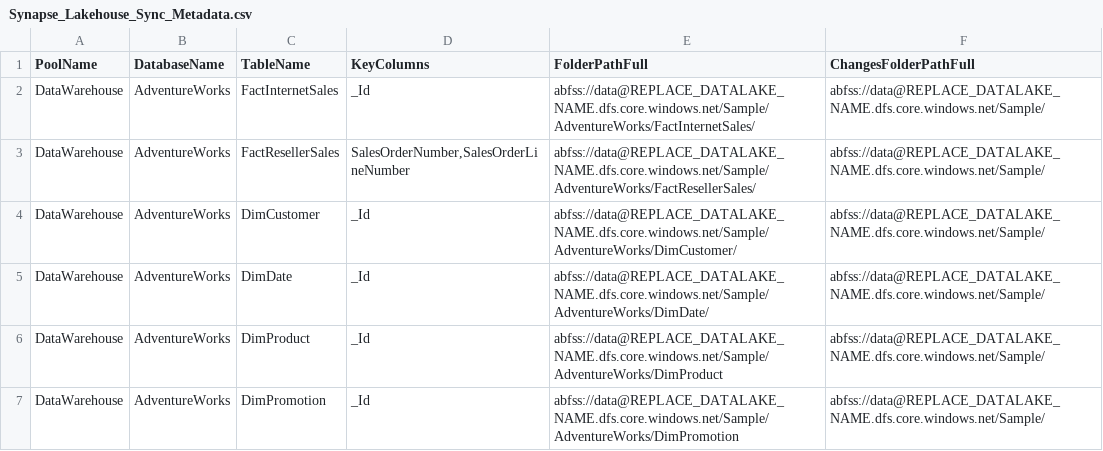
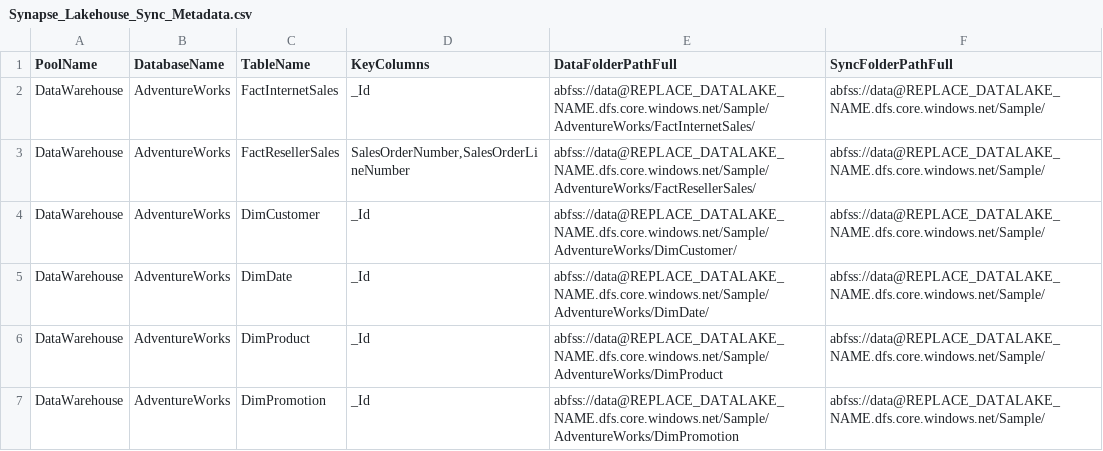
Before and after one commit to bretamyers/Azure-Synapse-Lakehouse-Sync, a CSV file: Azure Synapse Lakehouse Sync/Synapse/Synapse_Lakehouse_Sync_Metadata.csv, drawn as a sheet.

Commit message:
Update Synapse_Lakehouse_Sync_Metadata.csv

```diff
--- a/Azure Synapse Lakehouse Sync/Synapse/Synapse_Lakehouse_Sync_Metadata.csv
+++ b/Azure Synapse Lakehouse Sync/Synapse/Synapse_Lakehouse_Sync_Metadata.csv
@@ -1,2 +1,2 @@
-PoolName,DatabaseName,TableName,KeyColumns,FolderPathFull,ChangesFolderPathFull
+PoolName,DatabaseName,TableName,KeyColumns,DataFolderPathFull,SyncFolderPathFull
 DataWarehouse,AdventureWorks,FactInternetSales,_Id,abfss://data@REPLACE_DATALAKE_NAME.dfs.core.windows.net/Sample/AdventureWorks/FactInternetSales/,abfss://data@REPLACE_DATALAKE_NAME.dfs.core.windows.net/Sample/
```
